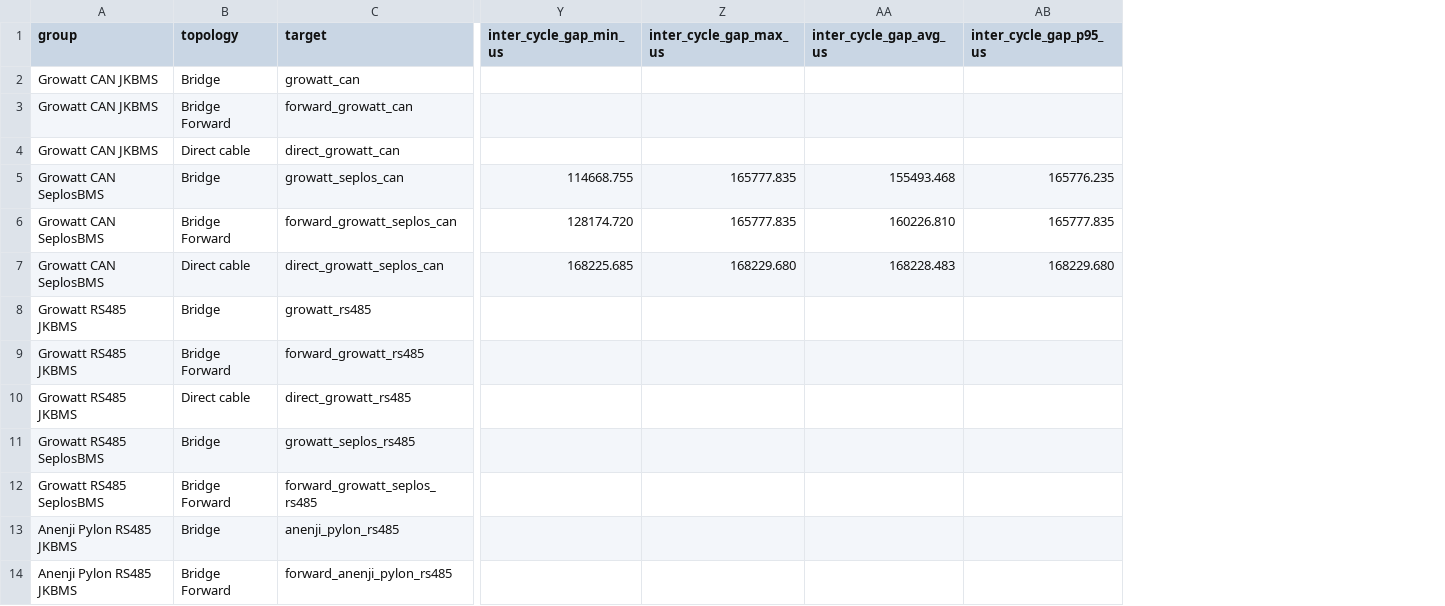
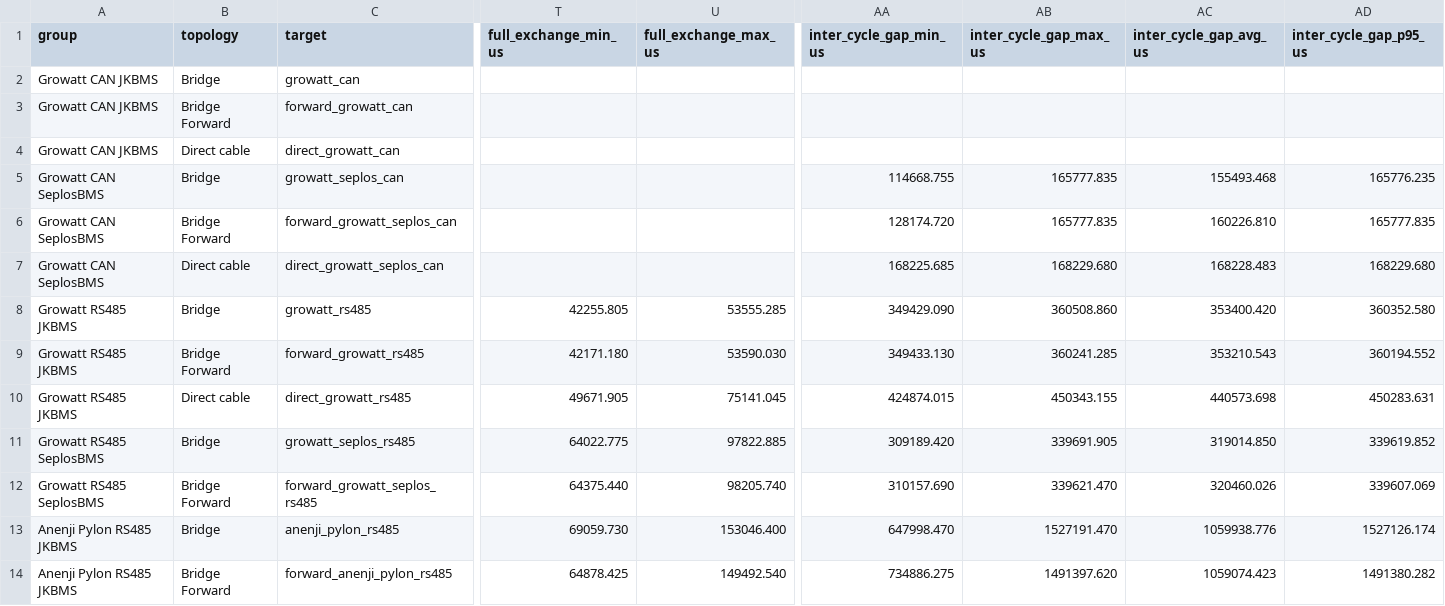
Before and after one commit to victorstoica114/sigrok-pylon-bms-decoders, a CSV file: analysis/out/topology-comparison.csv, drawn as a sheet; only a part is shown, gaps mark what is left out; addresses are those after the commit; the diff covers the shown part only; the diff names each change by its address in the sheet, - before the commit and + after, or states it on an @@ line.

```diff
--- a/analysis/out/topology-comparison.csv
+++ b/analysis/out/topology-comparison.csv
+column T (full_exchange_min_us), rows 8-14: 42255.805 | 42171.180 | 49671.905 | 64022.775 | 64375.440 | 69059.730 | 64878.425
+column U (full_exchange_max_us), rows 8-14: 53555.285 | 53590.030 | 75141.045 | 97822.885 | 98205.740 | 153046.400 | 149492.540
-AA8 (inter_cycle_gap_min_us): (empty)
+AA8 (inter_cycle_gap_min_us): 349429.090
-AB8 (inter_cycle_gap_max_us): (empty)
+AB8 (inter_cycle_gap_max_us): 360508.860
-AC8 (inter_cycle_gap_avg_us): (empty)
+AC8 (inter_cycle_gap_avg_us): 353400.420
-AD8 (inter_cycle_gap_p95_us): (empty)
+AD8 (inter_cycle_gap_p95_us): 360352.580
-AA9 (inter_cycle_gap_min_us): (empty)
+AA9 (inter_cycle_gap_min_us): 349433.130
-AB9 (inter_cycle_gap_max_us): (empty)
+AB9 (inter_cycle_gap_max_us): 360241.285
-AC9 (inter_cycle_gap_avg_us): (empty)
+AC9 (inter_cycle_gap_avg_us): 353210.543
-AD9 (inter_cycle_gap_p95_us): (empty)
+AD9 (inter_cycle_gap_p95_us): 360194.552
-AA10 (inter_cycle_gap_min_us): (empty)
+AA10 (inter_cycle_gap_min_us): 424874.015
-AB10 (inter_cycle_gap_max_us): (empty)
+AB10 (inter_cycle_gap_max_us): 450343.155
-AC10 (inter_cycle_gap_avg_us): (empty)
+AC10 (inter_cycle_gap_avg_us): 440573.698
-AD10 (inter_cycle_gap_p95_us): (empty)
+AD10 (inter_cycle_gap_p95_us): 450283.631
-AA11 (inter_cycle_gap_min_us): (empty)
+AA11 (inter_cycle_gap_min_us): 309189.420
-AB11 (inter_cycle_gap_max_us): (empty)
+AB11 (inter_cycle_gap_max_us): 339691.905
-AC11 (inter_cycle_gap_avg_us): (empty)
+AC11 (inter_cycle_gap_avg_us): 319014.850
-AD11 (inter_cycle_gap_p95_us): (empty)
+AD11 (inter_cycle_gap_p95_us): 339619.852
-AA12 (inter_cycle_gap_min_us): (empty)
+AA12 (inter_cycle_gap_min_us): 310157.690
-AB12 (inter_cycle_gap_max_us): (empty)
+AB12 (inter_cycle_gap_max_us): 339621.470
-AC12 (inter_cycle_gap_avg_us): (empty)
+AC12 (inter_cycle_gap_avg_us): 320460.026
-AD12 (inter_cycle_gap_p95_us): (empty)
+AD12 (inter_cycle_gap_p95_us): 339607.069
-AA13 (inter_cycle_gap_min_us): (empty)
+AA13 (inter_cycle_gap_min_us): 647998.470
-AB13 (inter_cycle_gap_max_us): (empty)
+AB13 (inter_cycle_gap_max_us): 1527191.470
-AC13 (inter_cycle_gap_avg_us): (empty)
+AC13 (inter_cycle_gap_avg_us): 1059938.776
-AD13 (inter_cycle_gap_p95_us): (empty)
+AD13 (inter_cycle_gap_p95_us): 1527126.174
-AA14 (inter_cycle_gap_min_us): (empty)
+AA14 (inter_cycle_gap_min_us): 734886.275
-AB14 (inter_cycle_gap_max_us): (empty)
+AB14 (inter_cycle_gap_max_us): 1491397.620
-AC14 (inter_cycle_gap_avg_us): (empty)
+AC14 (inter_cycle_gap_avg_us): 1059074.423
-AD14 (inter_cycle_gap_p95_us): (empty)
+AD14 (inter_cycle_gap_p95_us): 1491380.282
```
Also changed, not shown: 12 edited cells elsewhere in this file, analysis/out/bridge-analysis-overview.csv, 40 other files.
